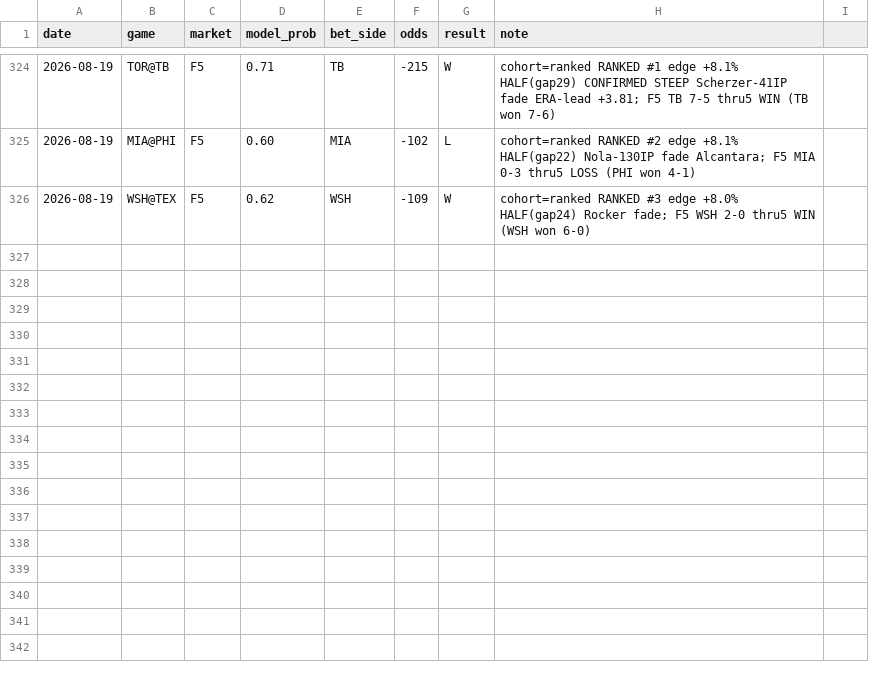
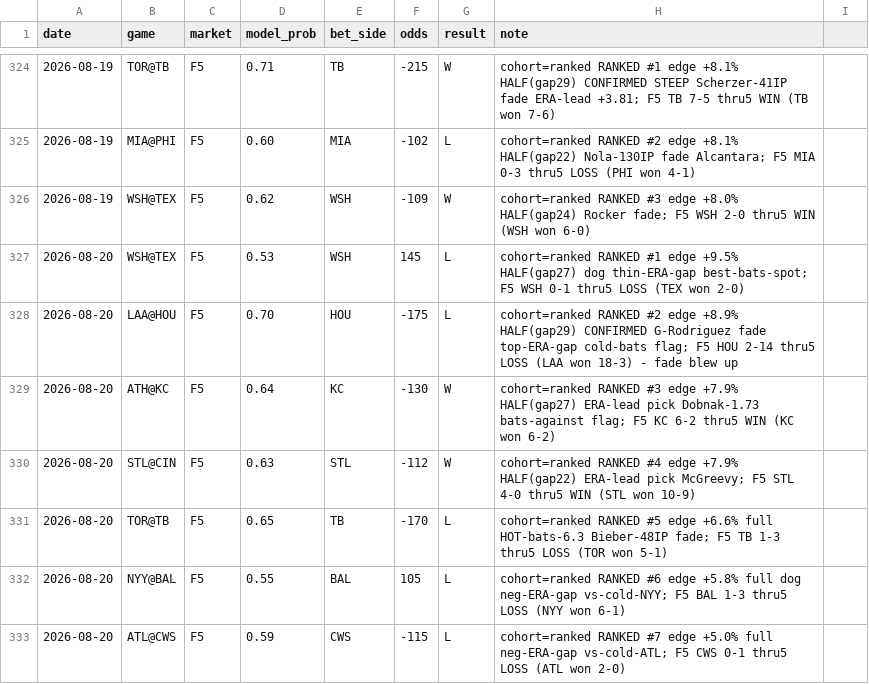
Before and after one commit to locodelamatacoco/sports-app1.1, a CSV file: mlb-f5/calibration_log.csv, drawn as a sheet; only a part is shown, gaps mark what is left out; the diff names each change by its address in the sheet, - before the commit and + after, or states it on an @@ line.

```diff
--- a/mlb-f5/calibration_log.csv
+++ b/mlb-f5/calibration_log.csv
+row 327: 2026-08-20 | WSH@TEX | F5 | 0.53 | WSH | 145 | L | cohort=ranked RANKED #1 edge +9.5% HALF(gap27) dog thin-ERA-gap best-bats-spot; F5 WSH 0-1 thru5 LOSS (TEX won 2-0)
+row 328: 2026-08-20 | LAA@HOU | F5 | 0.70 | HOU | -175 | L | cohort=ranked RANKED #2 edge +8.9% HALF(gap29) CONFIRMED G-Rodriguez fade top-ERA-gap cold-bats flag; F5 HOU 2-14 thru5 LOSS (LAA won 18-3) - fade blew up
+row 329: 2026-08-20 | ATH@KC | F5 | 0.64 | KC | -130 | W | cohort=ranked RANKED #3 edge +7.9% HALF(gap27) ERA-lead pick Dobnak-1.73 bats-against flag; F5 KC 6-2 thru5 WIN (KC won 6-2)
+row 330: 2026-08-20 | STL@CIN | F5 | 0.63 | STL | -112 | W | cohort=ranked RANKED #4 edge +7.9% HALF(gap22) ERA-lead pick McGreevy; F5 STL 4-0 thru5 WIN (STL won 10-9)
+row 331: 2026-08-20 | TOR@TB | F5 | 0.65 | TB | -170 | L | cohort=ranked RANKED #5 edge +6.6% full HOT-bats-6.3 Bieber-48IP fade; F5 TB 1-3 thru5 LOSS (TOR won 5-1)
+row 332: 2026-08-20 | NYY@BAL | F5 | 0.55 | BAL | 105 | L | cohort=ranked RANKED #6 edge +5.8% full dog neg-ERA-gap vs-cold-NYY; F5 BAL 1-3 thru5 LOSS (NYY won 6-1)
+row 333: 2026-08-20 | ATL@CWS | F5 | 0.59 | CWS | -115 | L | cohort=ranked RANKED #7 edge +5.0% full neg-ERA-gap vs-cold-ATL; F5 CWS 0-1 thru5 LOSS (ATL won 2-0)
```
Also changed, not shown: 1 other file.
